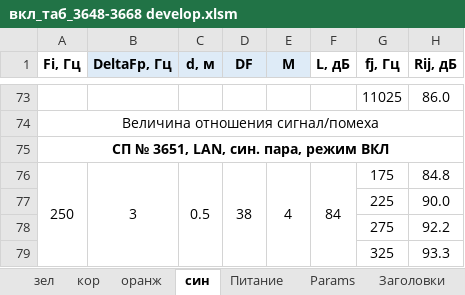
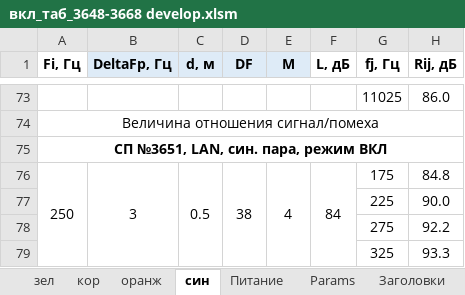
Before and after one commit to vster/Excel, an Excel workbook: develop/aep/calc/вкл_таб_3648-3668 develop.xlsm, sheet син, drawn as a sheet; only a part is shown, gaps mark what is left out; values as stored, in another font and other column widths than the file's, no borders; the diff names each change by its address in the sheet, - before the commit and + after, or states it on an @@ line.

```diff
--- a/develop/aep/calc/вкл_таб_3648-3668 develop.xlsm (sheet син)
+++ b/develop/aep/calc/вкл_таб_3648-3668 develop.xlsm (sheet син)
-A75 (Fi, Гц): СП № 3651, LAN, син. пара, режим ВКЛ
+A75 (Fi, Гц): СП №3651, LAN, син. пара, режим ВКЛ
```
Also changed, not shown: sheet Заголовки, sheet Питание, sheet оранж, 1 other file.
